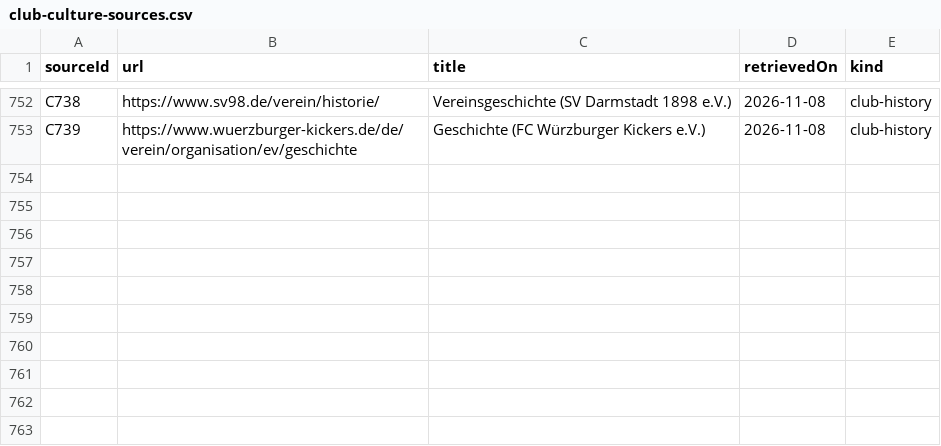
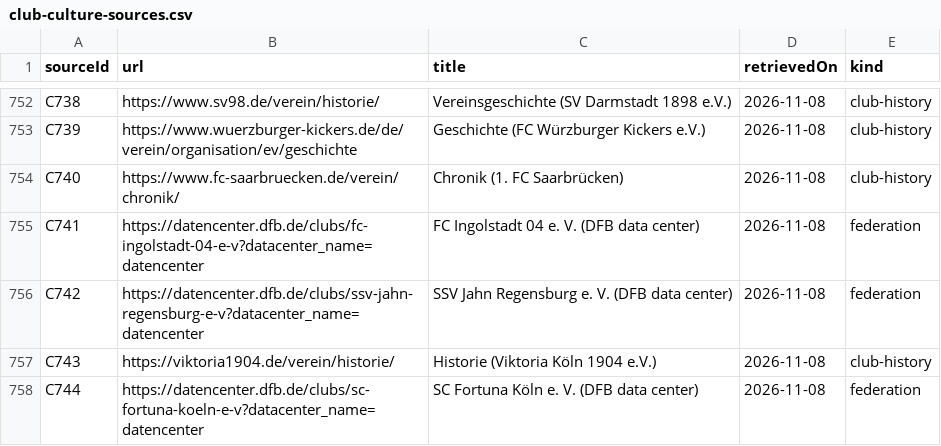
Before and after one commit to AlexGrozavul/Football, a CSV file: data/club-culture-sources.csv, drawn as a sheet; only a part is shown, gaps mark what is left out; the diff names each change by its address in the sheet, - before the commit and + after, or states it on an @@ line.

```diff
--- a/data/club-culture-sources.csv
+++ b/data/club-culture-sources.csv
+row 754: C740 | https://www.fc-saarbruecken.de/verein/chronik/ | Chronik (1. FC Saarbrücken) | 2026-11-08 | club-history
+row 755: C741 | https://datencenter.dfb.de/clubs/fc-ingolstadt-04-e-v?datacenter_name=datencenter | FC Ingolstadt 04 e. V. (DFB data center) | 2026-11-08 | federation
+row 756: C742 | https://datencenter.dfb.de/clubs/ssv-jahn-regensburg-e-v?datacenter_name=datencenter | SSV Jahn Regensburg e. V. (DFB data center) | 2026-11-08 | federation
+row 757: C743 | https://viktoria1904.de/verein/historie/ | Historie (Viktoria Köln 1904 e.V.) | 2026-11-08 | club-history
+row 758: C744 | https://datencenter.dfb.de/clubs/sc-fortuna-koeln-e-v?datacenter_name=datencenter | SC Fortuna Köln e. V. (DFB data center) | 2026-11-08 | federation
```
Also changed, not shown: data/club-founding.csv, 3 other files.
